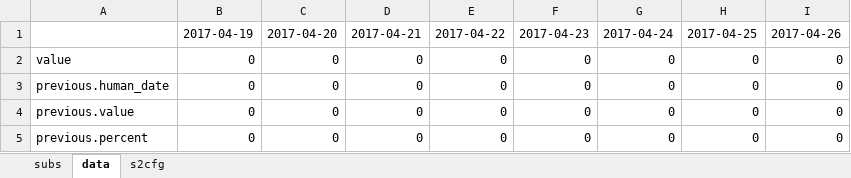
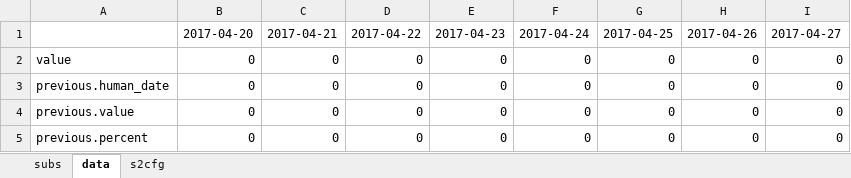
Before and after one commit to SpreadServe/SSAddin, an Excel workbook: xls/ganalytics_sessions1.xlsx, sheet data, drawn as a sheet; values as stored, in another font and other column widths than the file's, no borders; the diff names each change by its address in the sheet, - before the commit and + after, or states it on an @@ line.

```diff
--- a/xls/ganalytics_sessions1.xlsx (sheet data)
+++ b/xls/ganalytics_sessions1.xlsx (sheet data)
-B1: 2017-04-19
+B1: 2017-04-20
-C1: 2017-04-20
+C1: 2017-04-21
-D1: 2017-04-21
+D1: 2017-04-22
-E1: 2017-04-22
+E1: 2017-04-23
-F1: 2017-04-23
+F1: 2017-04-24
-G1: 2017-04-24
+G1: 2017-04-25
-H1: 2017-04-25
+H1: 2017-04-26
-I1: 2017-04-26
+I1: 2017-04-27
```
Also changed, not shown: sheet subs, sheet s2cfg, 4 other files.
